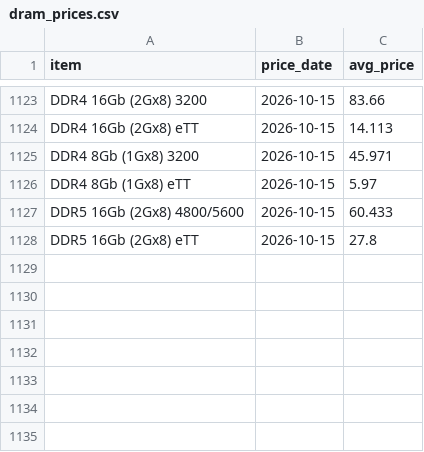
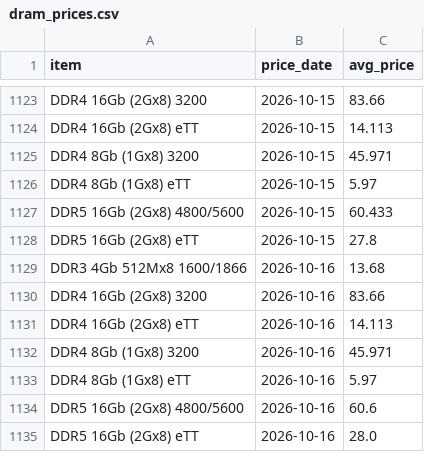
Before and after one commit to ChrisHo0317/Local_Dashboard, a CSV file: data/dram_prices.csv, drawn as a sheet; only a part is shown, gaps mark what is left out; the diff names each change by its address in the sheet, - before the commit and + after, or states it on an @@ line.

```diff
--- a/data/dram_prices.csv
+++ b/data/dram_prices.csv
+row 1129: DDR3 4Gb 512Mx8 1600/1866 | 2026-10-16 | 13.68
+row 1130: DDR4 16Gb (2Gx8) 3200 | 2026-10-16 | 83.66
+row 1131: DDR4 16Gb (2Gx8) eTT | 2026-10-16 | 14.113
+row 1132: DDR4 8Gb (1Gx8) 3200 | 2026-10-16 | 45.971
+row 1133: DDR4 8Gb (1Gx8) eTT | 2026-10-16 | 5.97
+row 1134: DDR5 16Gb (2Gx8) 4800/5600 | 2026-10-16 | 60.6
+row 1135: DDR5 16Gb (2Gx8) eTT | 2026-10-16 | 28.0
```
Also changed, not shown: data/alerts_sent.csv, data/calendar_events.csv, 14 other files.
